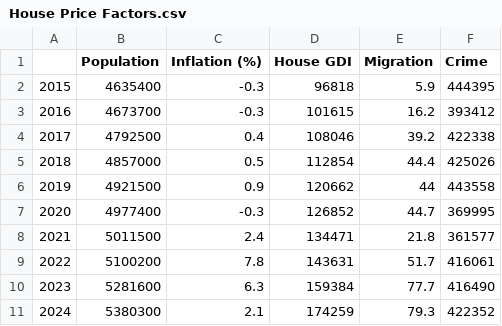
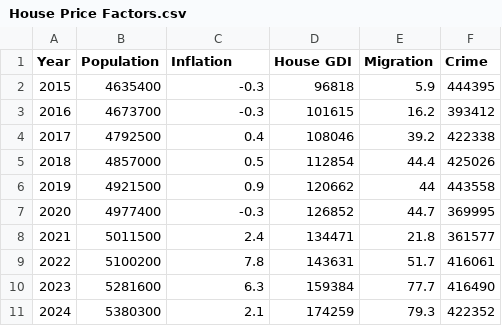
Before and after one commit to Amar-LC/ALT-3, a CSV file: House Price Factors.csv, drawn as a sheet.

```diff
--- a/House Price Factors.csv
+++ b/House Price Factors.csv
@@ -1,2 +1,2 @@
-,Population,Inflation (%),House GDI,Migration,Crime
+Year,Population,Inflation,House GDI,Migration,Crime
 2015,4635400,-0.3,96818,5.9,444395
```
Also changed, not shown: House Prices.csv, 2 other files.
